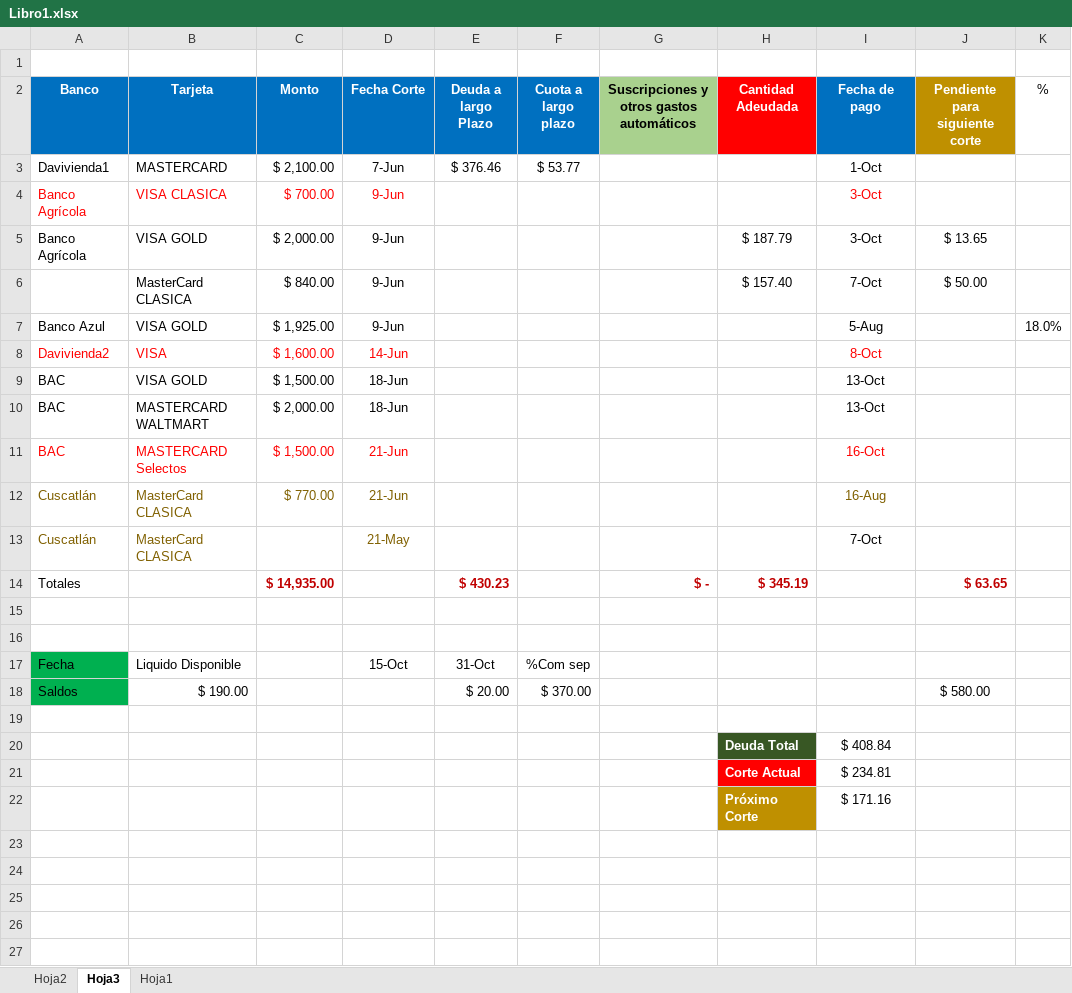
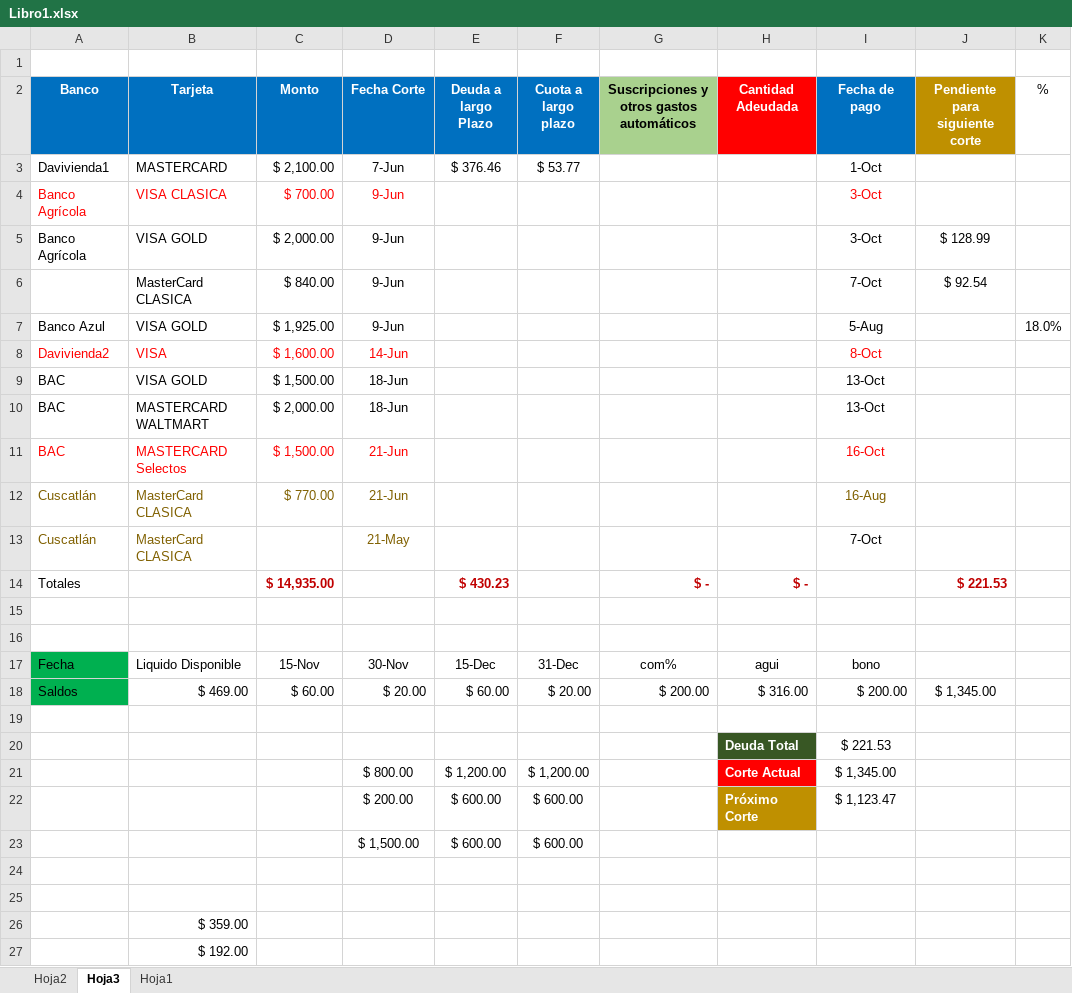
Before and after one commit to LVasquez93/UES-2026, an Excel workbook: Libro1.xlsx, sheet Hoja3, drawn as a sheet; values as stored, in another font and other column widths than the file's, no borders; conditional formats and table styles not drawn; removed rows and columns are numbered as before the commit, all else as after; the diff names each change by its address in the sheet, - before the commit and + after, or states it on an @@ line.

```diff
--- a/Libro1.xlsx (sheet Hoja3)
+++ b/Libro1.xlsx (sheet Hoja3)
-H5 (Cantidad Adeudada): $ 187.79
+H5 (Cantidad Adeudada): (empty)
-J5 (Pendiente para siguiente corte): $ 13.65
+J5 (Pendiente para siguiente corte): $ 128.99
-H6 (Cantidad Adeudada): $ 157.40
+H6 (Cantidad Adeudada): (empty)
-J6 (Pendiente para siguiente corte): $ 50.00
+J6 (Pendiente para siguiente corte): $ 92.54
-H14 (Cantidad Adeudada): $ 345.19
+H14 (Cantidad Adeudada): $ -
-J14 (Pendiente para siguiente corte): $ 63.65
+J14 (Pendiente para siguiente corte): $ 221.53
-row 17: Fecha | Liquido Disponible |  | 15-Oct | 31-Oct | %Com sep
-row 18: Saldos | $ 190.00 |  |  | $ 20.00 | $ 370.00 |  |  |  | $ 580.00
+row 17: Fecha | Liquido Disponible | 15-Nov | 30-Nov | 15-Dec | 31-Dec | com% | agui | bono
+row 18: Saldos | $ 469.00 | $ 60.00 | $ 20.00 | $ 60.00 | $ 20.00 | $ 200.00 | $ 316.00 | $ 200.00 | $ 1,345.00
-I20 (Fecha de pago): $ 408.84
+I20 (Fecha de pago): $ 221.53
+row 21:  |  |  | $ 800.00 | $ 1,200.00 | $ 1,200.00 |  | Corte Actual | $ 1,345.00
+row 22:  |  |  | $ 200.00 | $ 600.00 | $ 600.00 |  | Próximo Corte | $ 1,123.47
+row 23:  |  |  | $ 1,500.00 | $ 600.00 | $ 600.00
-row 24:  |  |  |  |  |  |  | Corte Actual | $ 234.81
+row 24: (empty)
-H24 fill: #FF0000
+H24 fill: none
-row 25:  |  |  |  |  |  |  | Próximo Corte | $ 171.16
+row 25: (empty)
-H25 fill: #BF9000
+H25 fill: none
+row 26:  | $ 359.00
+row 27:  | $ 192.00
```
Also changed, not shown: sheet Hoja1, sheet Hoja2, Ciclo 02 - 2026/CalendarioEvaluaciones.xlsx, Ciclo 02 - 2026/Cuadro de notas.xlsx.
